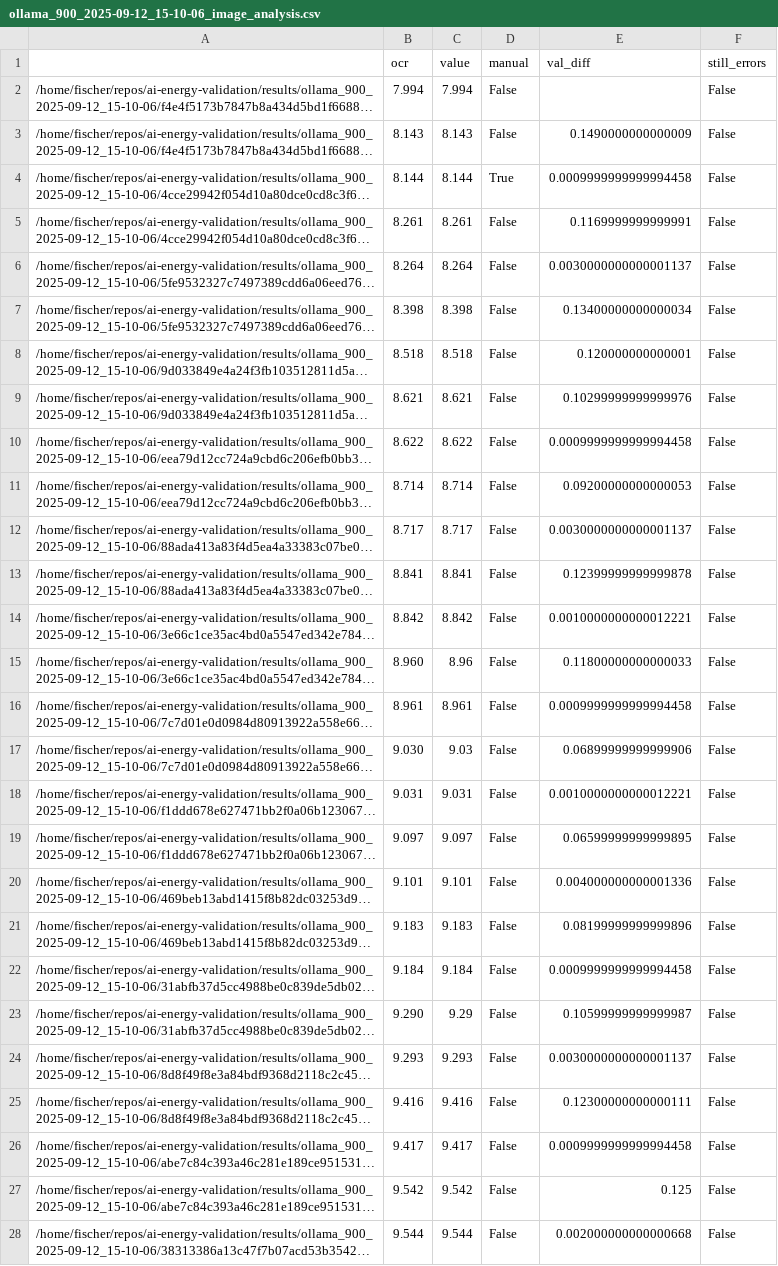
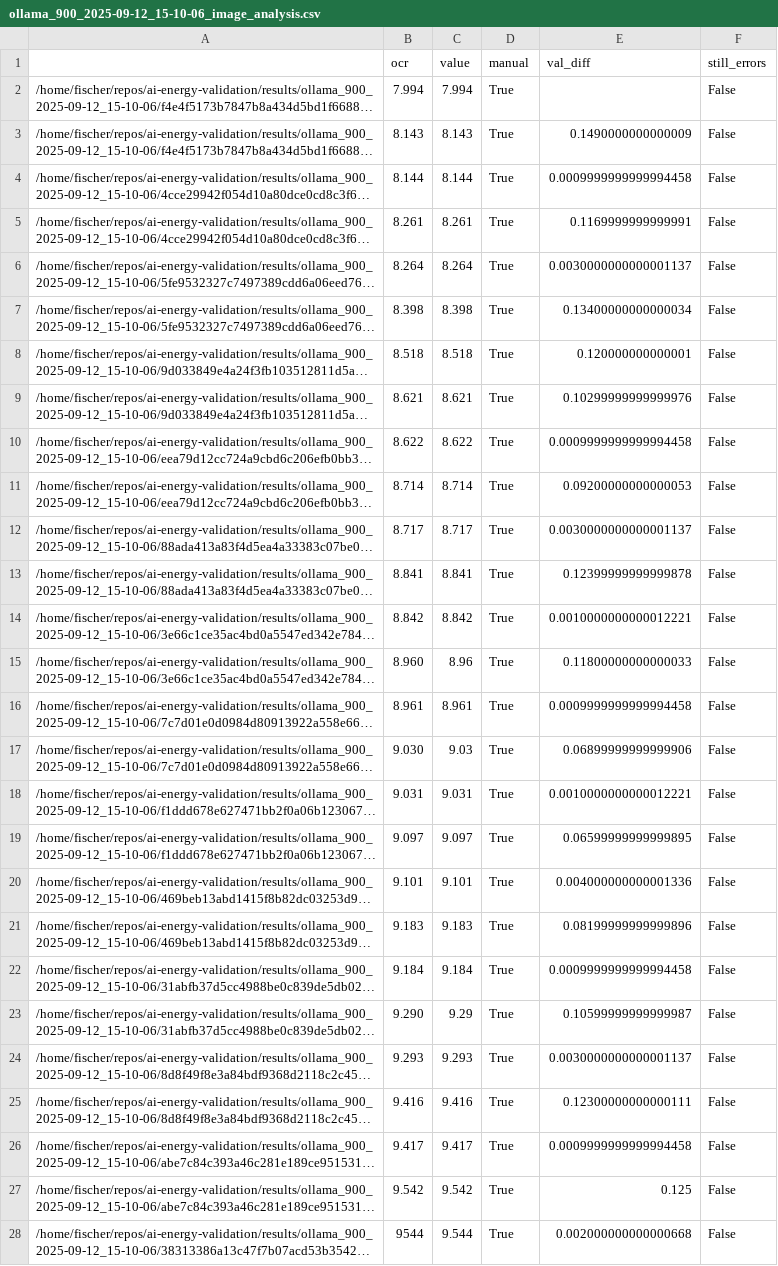
Before and after one commit to raphischer/ai-energy-validation, a CSV file: results/ollama_900_2025-09-12_15-10-06_image_analysis.csv, drawn as a sheet; only a part is shown; long unchanged cells end in …; the diff covers the shown part only; the diff names each change by its address in the sheet, - before the commit and + after, or states it on an @@ line.

```diff
--- a/results/ollama_900_2025-09-12_15-10-06_image_analysis.csv
+++ b/results/ollama_900_2025-09-12_15-10-06_image_analysis.csv
-D2:D3 (manual): False
+D2:D3 (manual): True
-D5:D28 (manual): False
+D5:D28 (manual): True
-B28 (ocr): 9.544
+B28 (ocr): 9544
```
Also changed, not shown: 8 edited cells elsewhere in this file, results/imagenet_120_2025-09-12_09-25-19_image_analysis.csv, results/imagenet_120_2025-09-17_03-24-31_image_analysis.csv, 6 other files.
